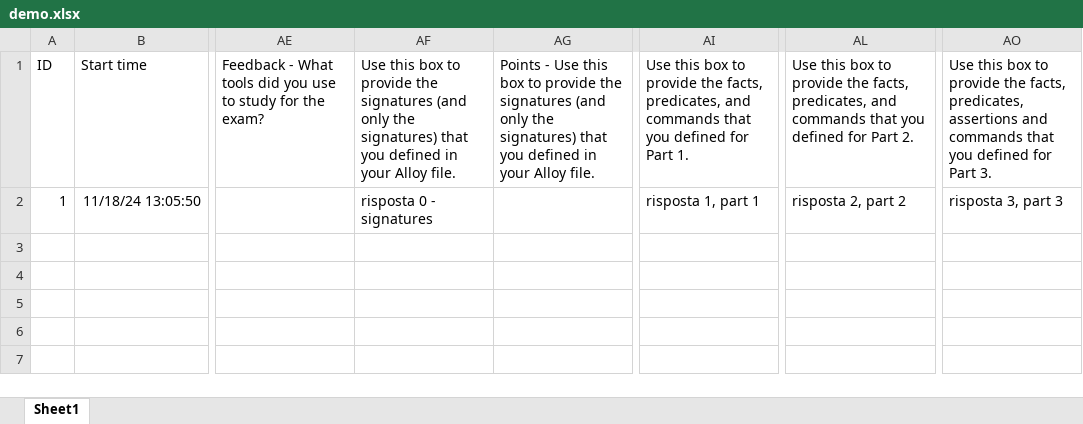
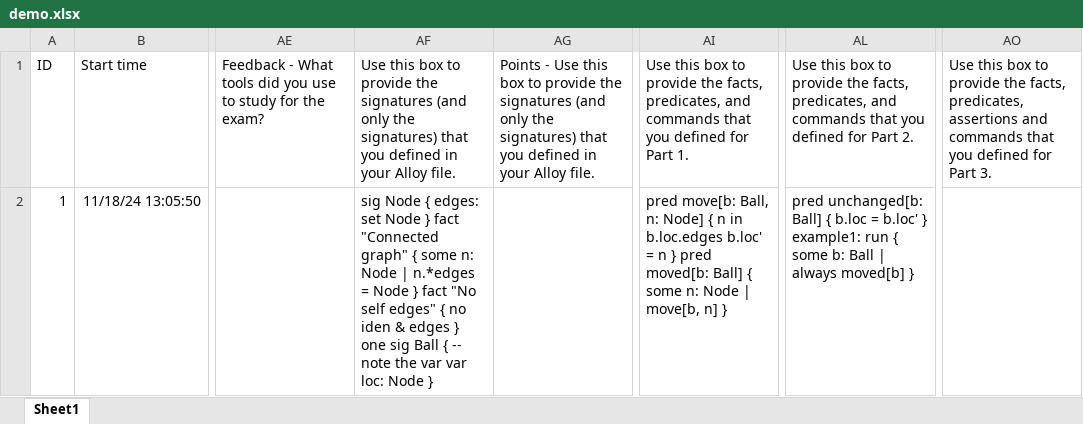
Before and after one commit to lucapada/Alloy6Challenge, an Excel workbook: demo.xlsx, sheet Sheet1, drawn as a sheet; only a part is shown, gaps mark what is left out; values as stored, in another font and other column widths than the file's, no borders; table styles not drawn; the diff names each change by its address in the sheet, - before the commit and + after, or states it on an @@ line.

```diff
--- a/demo.xlsx (sheet Sheet1)
+++ b/demo.xlsx (sheet Sheet1)
-AF2: risposta 0 - signatures
+AF2: sig Node { edges: set Node } fact "Connected graph" { some n: Node | n.*edges = Node } fact "No self edges" { no iden & edges } one sig Ball { -- note the var var loc: Node }
-AI2: risposta 1, part 1
+AI2: pred move[b: Ball, n: Node] { n in b.loc.edges b.loc' = n } pred moved[b: Ball] { some n: Node | move[b, n] }
-AL2: risposta 2, part 2
+AL2: pred unchanged[b: Ball] { b.loc = b.loc' } example1: run { some b: Ball | always moved[b] }
-AO2: risposta 3, part 3
+AO2: (empty)
```
Also changed, not shown: 3 other files.
